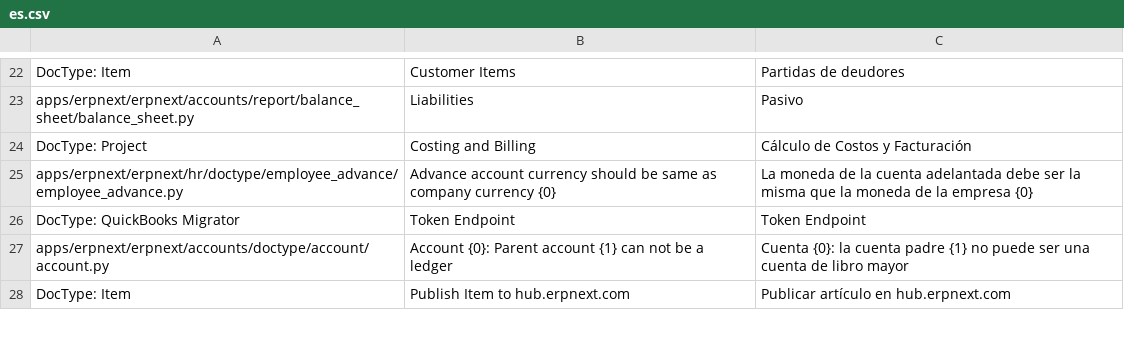
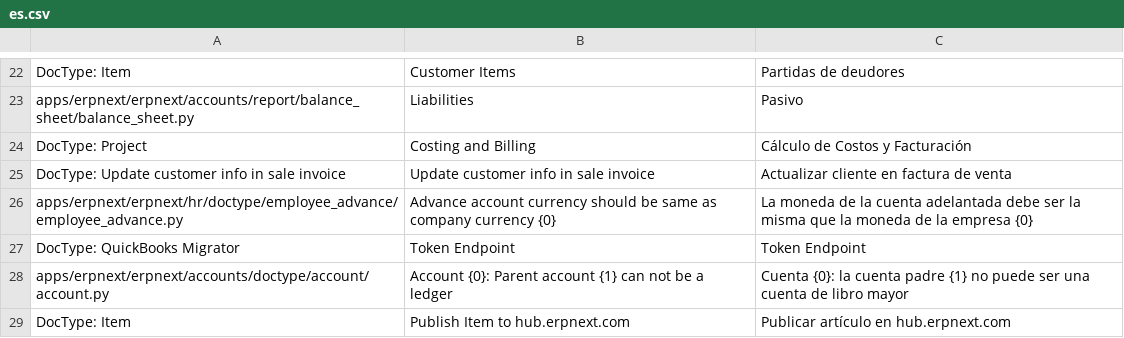
Before and after one commit to Grintsys/Leaf, a CSV file: erpnext/translations/es.csv, drawn as a sheet; only a part is shown, gaps mark what is left out; the diff names each change by its address in the sheet, - before the commit and + after, or states it on an @@ line.

Commit message:
add: Update customer info in sale invoice

```diff
--- a/erpnext/translations/es.csv
+++ b/erpnext/translations/es.csv
+row 25: DocType: Update customer info in sale invoice | Update customer info in sale invoice | Actualizar cliente en factura de venta
```
Also changed, not shown: 6 other files.
